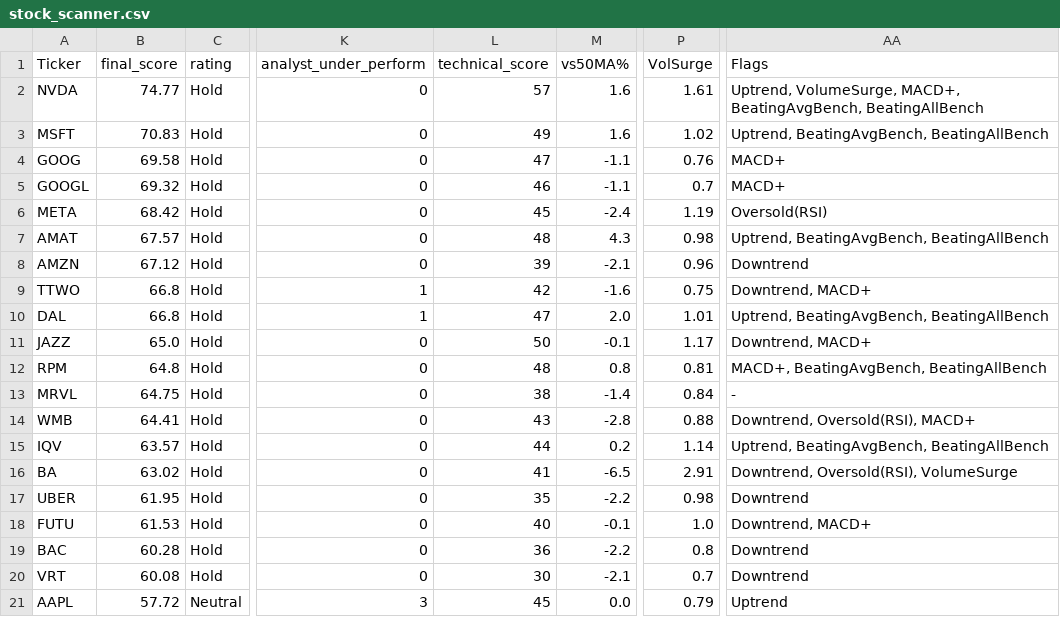
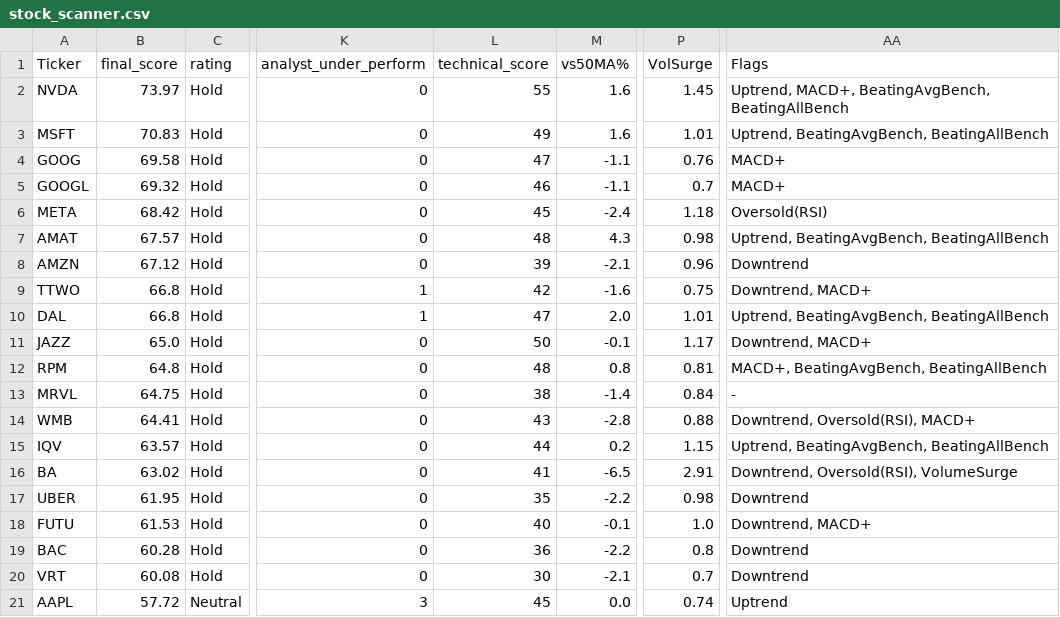
Before and after one commit to 1155125384/scanner_stock, a CSV file: stock_scanner.csv, drawn as a sheet; only a part is shown, gaps mark what is left out; the diff names each change by its address in the sheet, - before the commit and + after, or states it on an @@ line.

```diff
--- a/stock_scanner.csv
+++ b/stock_scanner.csv
-B2 (final_score): 74.77
+B2 (final_score): 73.97
-L2 (technical_score): 57
+L2 (technical_score): 55
-P2 (VolSurge): 1.61
+P2 (VolSurge): 1.45
-AA2 (Flags): Uptrend, VolumeSurge, MACD+, BeatingAvgBench,…
+AA2 (Flags): Uptrend, MACD+, BeatingAvgBench,…
-P3 (VolSurge): 1.02
+P3 (VolSurge): 1.01
-P6 (VolSurge): 1.19
+P6 (VolSurge): 1.18
-P15 (VolSurge): 1.14
+P15 (VolSurge): 1.15
-P21 (VolSurge): 0.79
+P21 (VolSurge): 0.74
```
